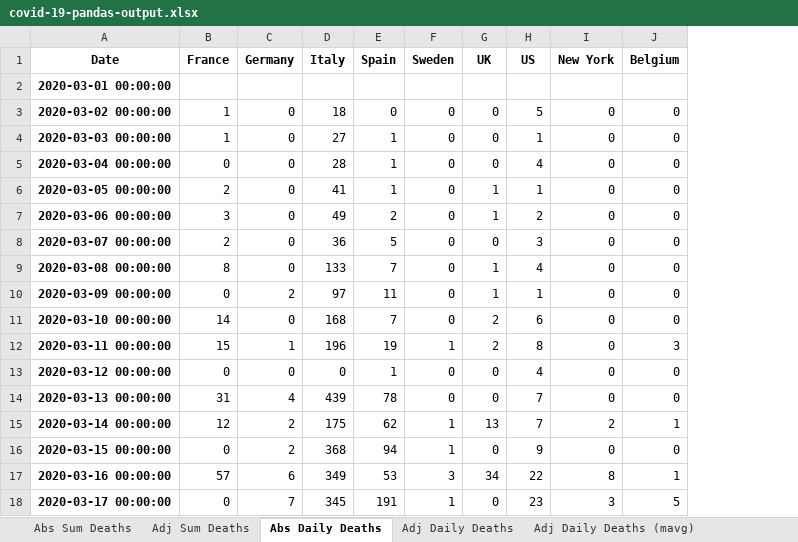
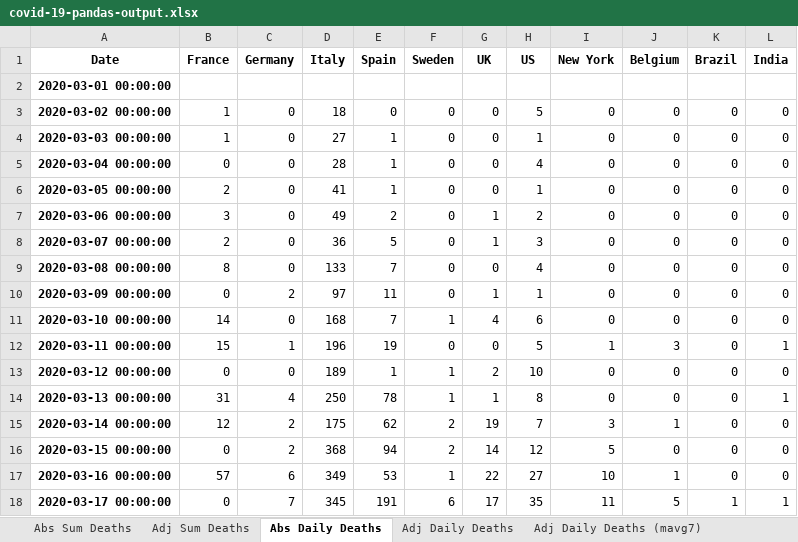
Before and after one commit to jonjon86/covid-19, an Excel workbook: data/covid-19-pandas-output.xlsx, sheet Abs Daily Deaths, drawn as a sheet; only a part is shown; values as stored, in another font and other column widths than the file's, no borders; the diff covers the shown part only; the diff names each change by its address in the sheet, - before the commit and + after, or states it on an @@ line.

```diff
--- a/data/covid-19-pandas-output.xlsx (sheet Abs Daily Deaths)
+++ b/data/covid-19-pandas-output.xlsx (sheet Abs Daily Deaths)
-sheet tab: Adj Daily Deaths (mavg)
+sheet tab: Adj Daily Deaths (mavg7)
+column K (Brazil), rows 3-18: 0 | 0 | 0 | 0 | 0 | 0 | 0 | 0 | 0 | 0 | 0 | 0 | 0 | 0 | 0 | 1
+column L (India), rows 3-18: 0 | 0 | 0 | 0 | 0 | 0 | 0 | 0 | 0 | 1 | 0 | 1 | 0 | 0 | 0 | 1
-G6 (UK): 1
+G6 (UK): 0
-G8 (UK): 0
+G8 (UK): 1
-G9 (UK): 1
+G9 (UK): 0
-F11 (Sweden): 0
+F11 (Sweden): 1
-G11 (UK): 2
+G11 (UK): 4
-F12 (Sweden): 1
+F12 (Sweden): 0
-G12 (UK): 2
+G12 (UK): 0
-H12 (US): 8
+H12 (US): 5
-I12 (New York): 0
+I12 (New York): 1
-D13 (Italy): 0
+D13 (Italy): 189
-F13:F14 (Sweden): 0
+F13:F14 (Sweden): 1
-G13 (UK): 0
+G13 (UK): 2
-H13 (US): 4
+H13 (US): 10
-D14 (Italy): 439
+D14 (Italy): 250
-G14 (UK): 0
+G14 (UK): 1
-H14 (US): 7
+H14 (US): 8
-F15:F16 (Sweden): 1
+F15:F16 (Sweden): 2
-G15 (UK): 13
+G15 (UK): 19
-I15 (New York): 2
+I15 (New York): 3
-G16 (UK): 0
+G16 (UK): 14
-H16 (US): 9
+H16 (US): 12
-I16 (New York): 0
+I16 (New York): 5
-F17 (Sweden): 3
+F17 (Sweden): 1
-G17 (UK): 34
+G17 (UK): 22
-H17 (US): 22
+H17 (US): 27
-I17 (New York): 8
+I17 (New York): 10
-F18 (Sweden): 1
+F18 (Sweden): 6
-G18 (UK): 0
+G18 (UK): 17
-H18 (US): 23
+H18 (US): 35
-I18 (New York): 3
+I18 (New York): 11
```
Also changed, not shown: 137 added rows and 153 edited cells elsewhere in this sheet, sheet Adj Daily Deaths (mavg7), sheet Abs Sum Deaths, sheet Adj Sum Deaths, sheet Adj Daily Deaths, other sheet tabs, data/covid-19-pandas-output-scandi.xlsx, data/covid-19-pandas-output-us.xlsx, 44 other files.
